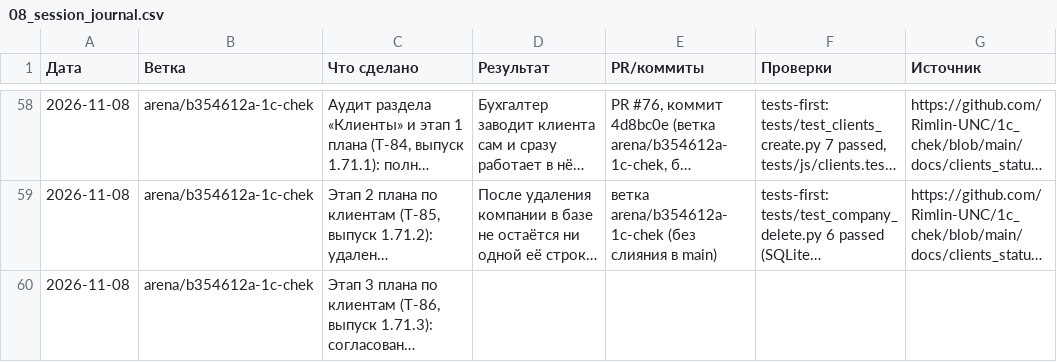
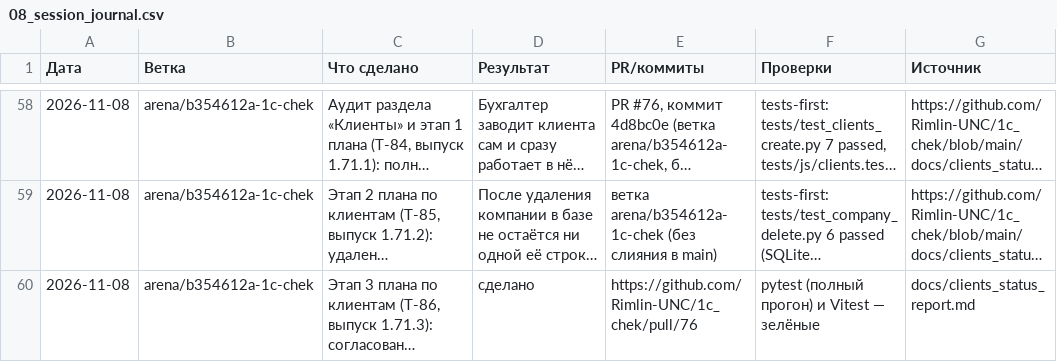
Before and after one commit to Rimlin-UNC/1c_chek, a CSV file: docs/kb/08_session_journal.csv, drawn as a sheet; only a part is shown, gaps mark what is left out; long unchanged cells end in …; the diff covers the shown part only; the diff names each change by its address in the sheet, - before the commit and + after, or states it on an @@ line.

Commit message:
v1.72.0: массовые действия по клиентам (T-89, ADR-53)
Отметка клиентов в карточках сводки и панель действий: «📣 Напомнить всем»,
«📦 Пакет по всем», «👤 Назначить сотрудника», «🗄 В архив», «↩ Из архива».
Один эндпоинт POST /api/v1/clients/bulk: каждая компания обрабатывается
отдельно, частичный отказ возвращается с причиной, права как у одиночных
действий, предел 200 за раз, действие пишется в журнал.

Попутно: docreq.parse_period возвращает части периода — в роутере он
использовался как строка (пачка падала на привязке параметров).

Исторические пины версии (1.70|1.71) расширены до 1.7x. Схема базы не
меняется; pytest 5695, Vitest 269.

Co-authored-by: arena-agent <297053741+arena-agent@users.noreply.github.com>

```diff
--- a/docs/kb/08_session_journal.csv
+++ b/docs/kb/08_session_journal.csv
-D60 (Результат): (empty)
+D60 (Результат): сделано
-E60 (PR/коммиты): (empty)
+E60 (PR/коммиты): https://github.com/Rimlin-UNC/1c_chek/pull/76
-F60 (Проверки): (empty)
+F60 (Проверки): pytest (полный прогон) и Vitest — зелёные
-G60 (Источник): (empty)
+G60 (Источник): docs/clients_status_report.md
```
Also changed, not shown: 1 added row elsewhere in this file, docs/kb/02_roadmap.csv, docs/kb/09_releases.csv, 44 other files.
